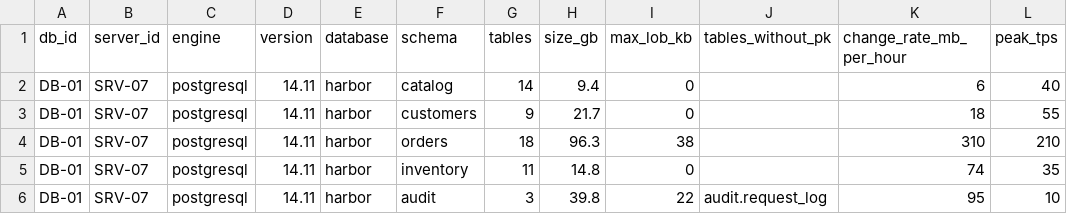
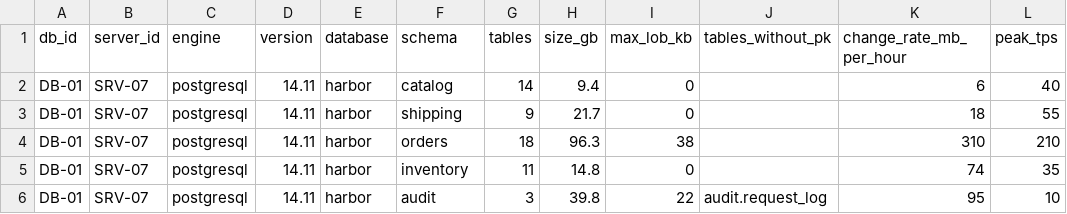
Before and after one commit to gamaware/aws-migration-runbook-sample, a CSV file: data/synthetic/databases.csv, drawn as a sheet.

```diff
--- a/data/synthetic/databases.csv
+++ b/data/synthetic/databases.csv
@@ -2,3 +2,3 @@ db_id,server_id,engine,version,database,schema,tables,size_gb,max_lob_kb,tables_
 DB-01,SRV-07,postgresql,14.11,harbor,catalog,14,9.4,0,,6,40
-DB-01,SRV-07,postgresql,14.11,harbor,customers,9,21.7,0,,18,55
+DB-01,SRV-07,postgresql,14.11,harbor,shipping,9,21.7,0,,18,55
 DB-01,SRV-07,postgresql,14.11,harbor,orders,18,96.3,38,,310,210
```
Also changed, not shown: data/synthetic/applications.csv, data/synthetic/dependencies.csv, 51 other files.
